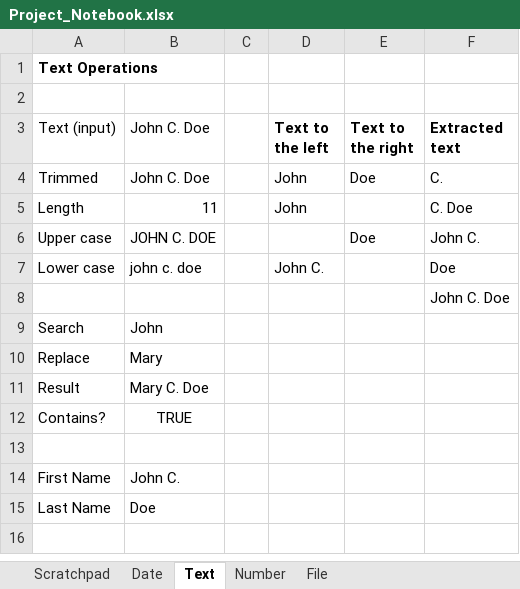
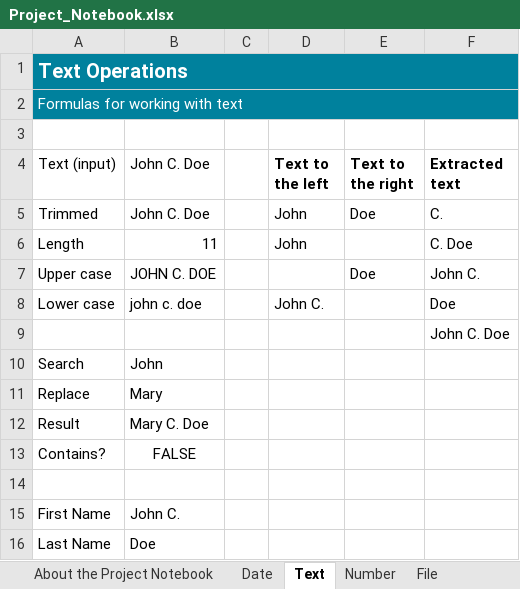
Before and after one commit to AndrewBrianHall/StudioXTemplates, an Excel workbook: Enter Excel Data into Website/Project_Notebook.xlsx, sheet Text, drawn as a sheet; values as stored, in another font and other column widths than the file's, no borders; addresses are those after the commit; the diff names each change by its address in the sheet, - before the commit and + after, or states it on an @@ line.

```diff
--- a/Enter Excel Data into Website/Project_Notebook.xlsx (sheet Text)
+++ b/Enter Excel Data into Website/Project_Notebook.xlsx (sheet Text)
+sheet tab: About the Project Notebook
-A1:F1 fill: none
+A1:F1 fill: #00819D
-A1 text colour: black
+A1 text colour: #FFFFFF, text size: larger
+A1:F1 merged
+row 2: Formulas for working with text
-B13 (John C. Doe): TRUE
+B13 (John C. Doe): FALSE
```
Also changed, not shown: sheet Date, sheet File, sheet Number, other sheet tabs, formulas that keep their value, charts or pictures, 14 other files.
